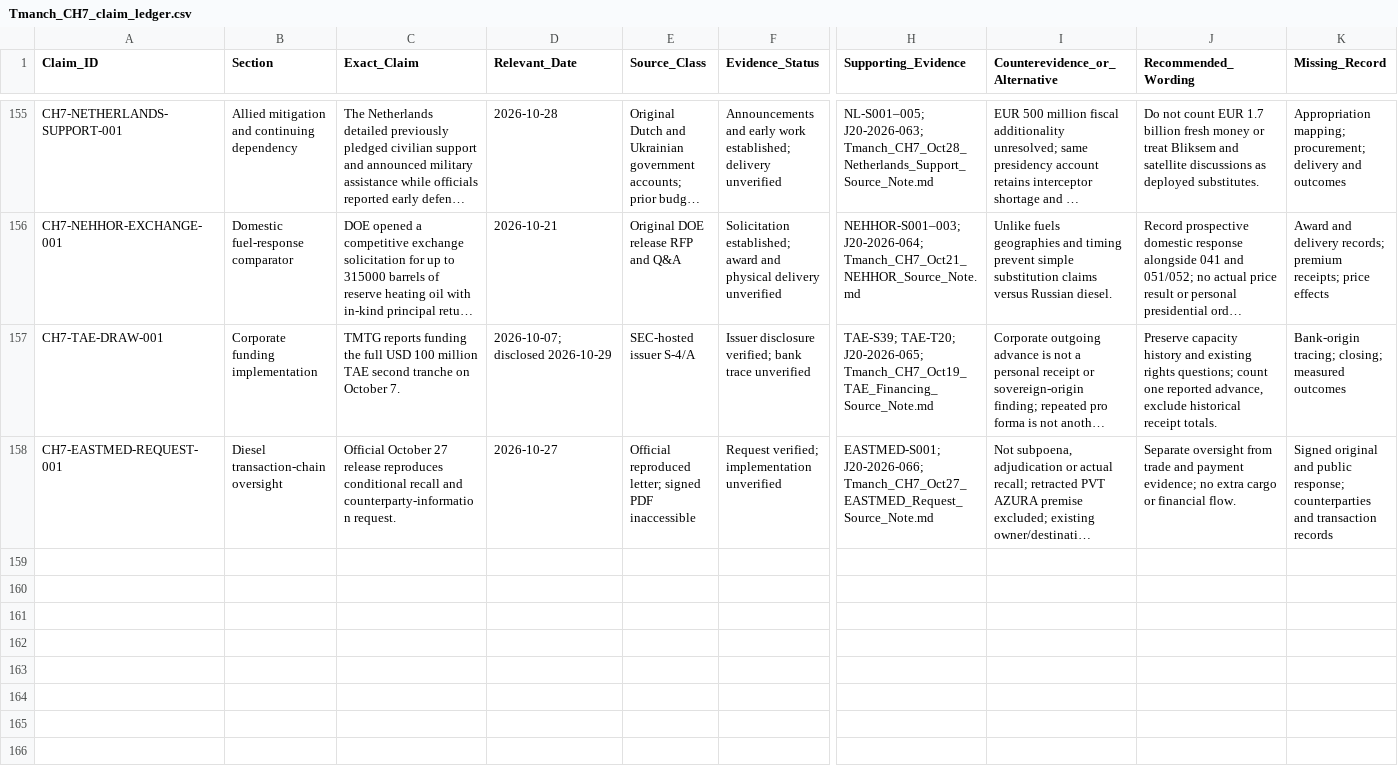
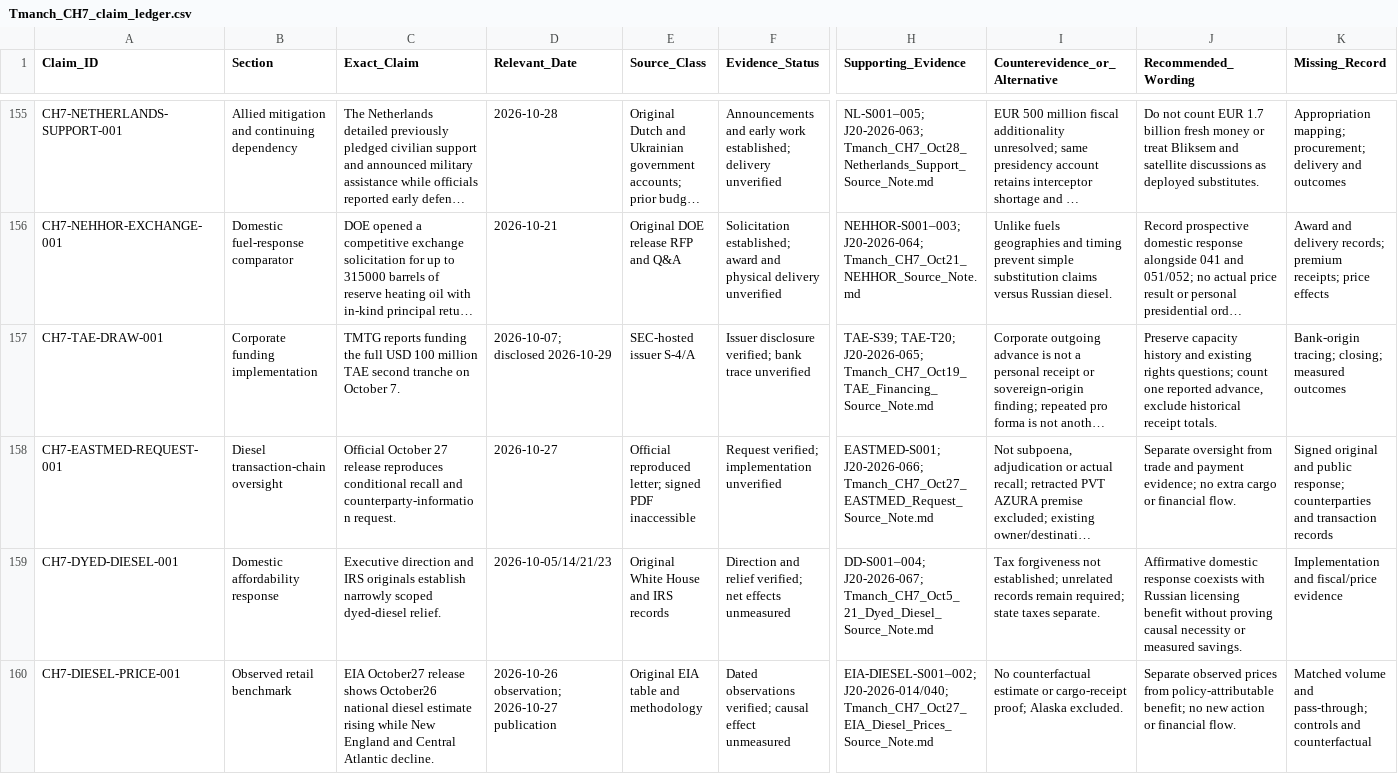
Before and after one commit to mfreeze77/DJT, a CSV file: research-library/Tmanch_CH7_claim_ledger.csv, drawn as a sheet; only a part is shown, gaps mark what is left out; long unchanged cells end in …; rows hold the shown columns only; the diff covers the shown part only; the diff names each change by its address in the sheet, - before the commit and + after, or states it on an @@ line.

Commit message:
Research: domestic diesel relief, retail observations and bounded implementation updates

```diff
--- a/research-library/Tmanch_CH7_claim_ledger.csv
+++ b/research-library/Tmanch_CH7_claim_ledger.csv
+row 159: CH7-DYED-DIESEL-001 | Domestic affordability response | Executive direction and IRS originals establish narrowly scoped dyed-diesel relief. | 2026-10-05/14/21/23 | Original White House and IRS records | Direction and relief verified; net effects unmeasured | DD-S001–004; J20-2026-067; Tmanch_CH7_Oct5_21_Dyed_Diesel_Source_Note.md | Tax forgiveness not established; unrelated records remain required; state taxes separate. | Affirmative domestic response coexists with Russian licensing benefit without proving causal necessity or measured savings. | Implementation and fiscal/price evidence
+row 160: CH7-DIESEL-PRICE-001 | Observed retail benchmark | EIA October27 release shows October26 national diesel estimate rising while New England and Central Atlantic decline. | 2026-10-26 observation; 2026-10-27 publication | Original EIA table and methodology | Dated observations verified; causal effect unmeasured | EIA-DIESEL-S001–002; J20-2026-014/040; Tmanch_CH7_Oct27_EIA_Diesel_Prices_Source_Note.md | No counterfactual estimate or cargo-receipt proof; Alaska excluded. | Separate observed prices from policy-attributable benefit; no new action or financial flow. | Matched volume and pass-through; controls and counterfactual
```
Also changed, not shown: 1 added row and 3 edited cells elsewhere in this file, research-library/Tmanch_CH7_J20_event_ledger.csv, research-library/Tmanch_CH7_OFAC_license_matrix.csv, 9 other files.
